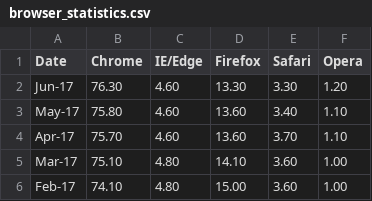
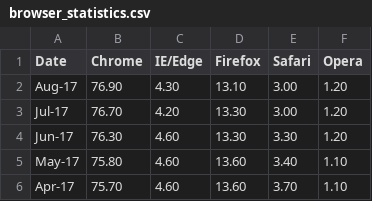
Before and after one commit to abrahamdu/abrahamdu.github.io, a CSV file: blog/data/browser_statistics.csv, drawn as a sheet; only a part is shown; the shorter side is filled out with more unchanged rows.

Commit message:
Update data

```diff
--- a/blog/data/browser_statistics.csv
+++ b/blog/data/browser_statistics.csv
@@ -1,2 +1,4 @@
 Date,Chrome,IE/Edge,Firefox,Safari,Opera
+Aug-17,76.90,4.30,13.10,3.00,1.20
+Jul-17,76.70,4.20,13.30,3.00,1.20
 Jun-17,76.30,4.60,13.30,3.30,1.20
```
